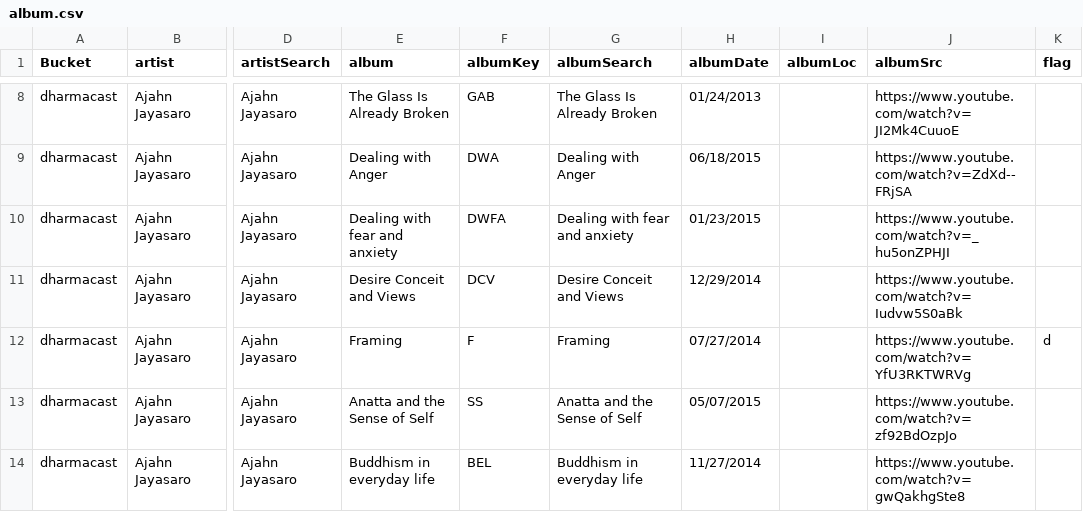
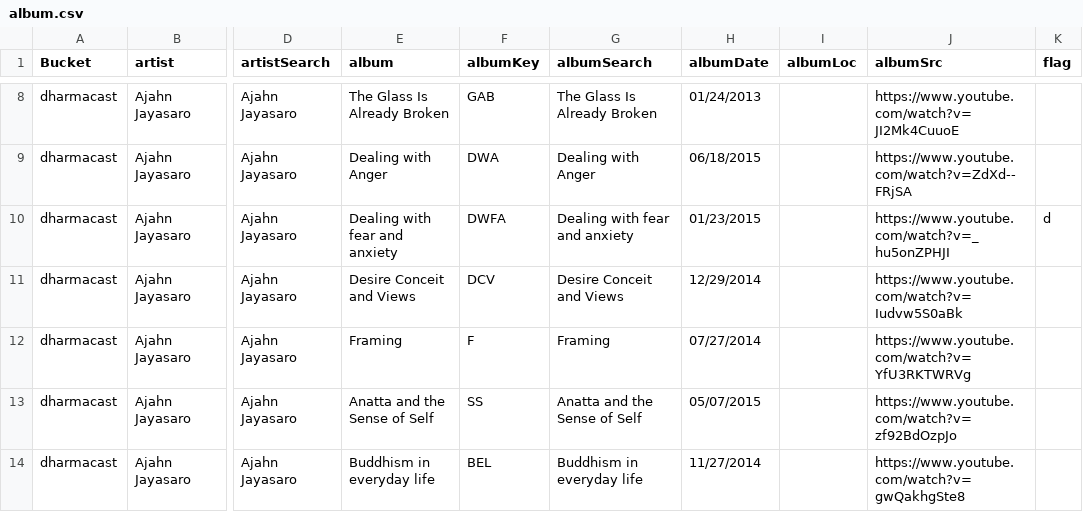
Before and after one commit to lamhuy/album-splitter, a CSV file: album.csv, drawn as a sheet; only a part is shown, gaps mark what is left out; the diff names each change by its address in the sheet, - before the commit and + after, or states it on an @@ line.

```diff
--- a/album.csv
+++ b/album.csv
-K10 (flag): (empty)
+K10 (flag): d
-K12 (flag): d
+K12 (flag): (empty)
```
Also changed, not shown: 1 other file.
